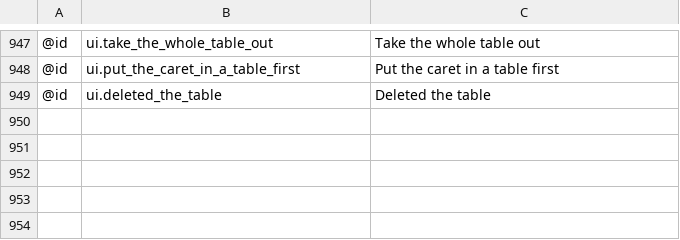
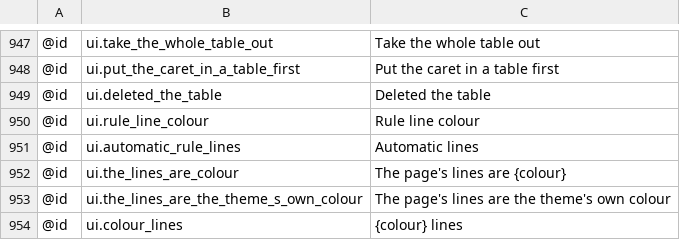
Before and after one commit to AlienTechSoftware/notecraft, a TSV file: i18n/en.tsv, drawn as a sheet; only a part is shown, gaps mark what is left out; the diff names each change by its address in the sheet, - before the commit and + after, or states it on an @@ line.

```diff
--- a/i18n/en.tsv
+++ b/i18n/en.tsv
+row 950: @id | ui.rule_line_colour | Rule line colour
+row 951: @id | ui.automatic_rule_lines | Automatic lines
+row 952: @id | ui.the_lines_are_colour | The page's lines are {colour}
+row 953: @id | ui.the_lines_are_the_theme_s_own_colour | The page's lines are the theme's own colour
+row 954: @id | ui.colour_lines | {colour} lines
```
Also changed, not shown: i18n/ar-XB.tsv, i18n/en-XA.tsv, 7 other files.
